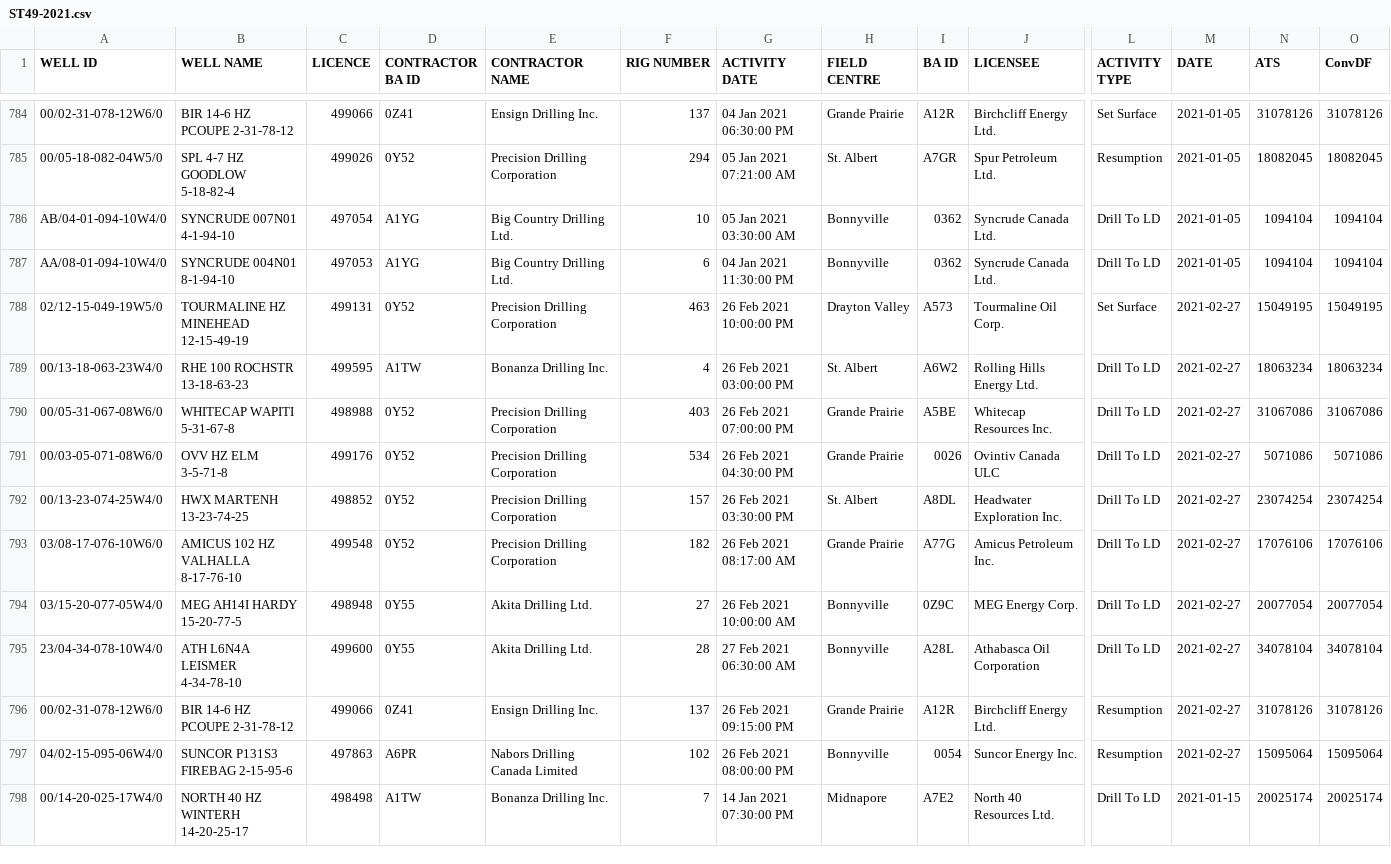
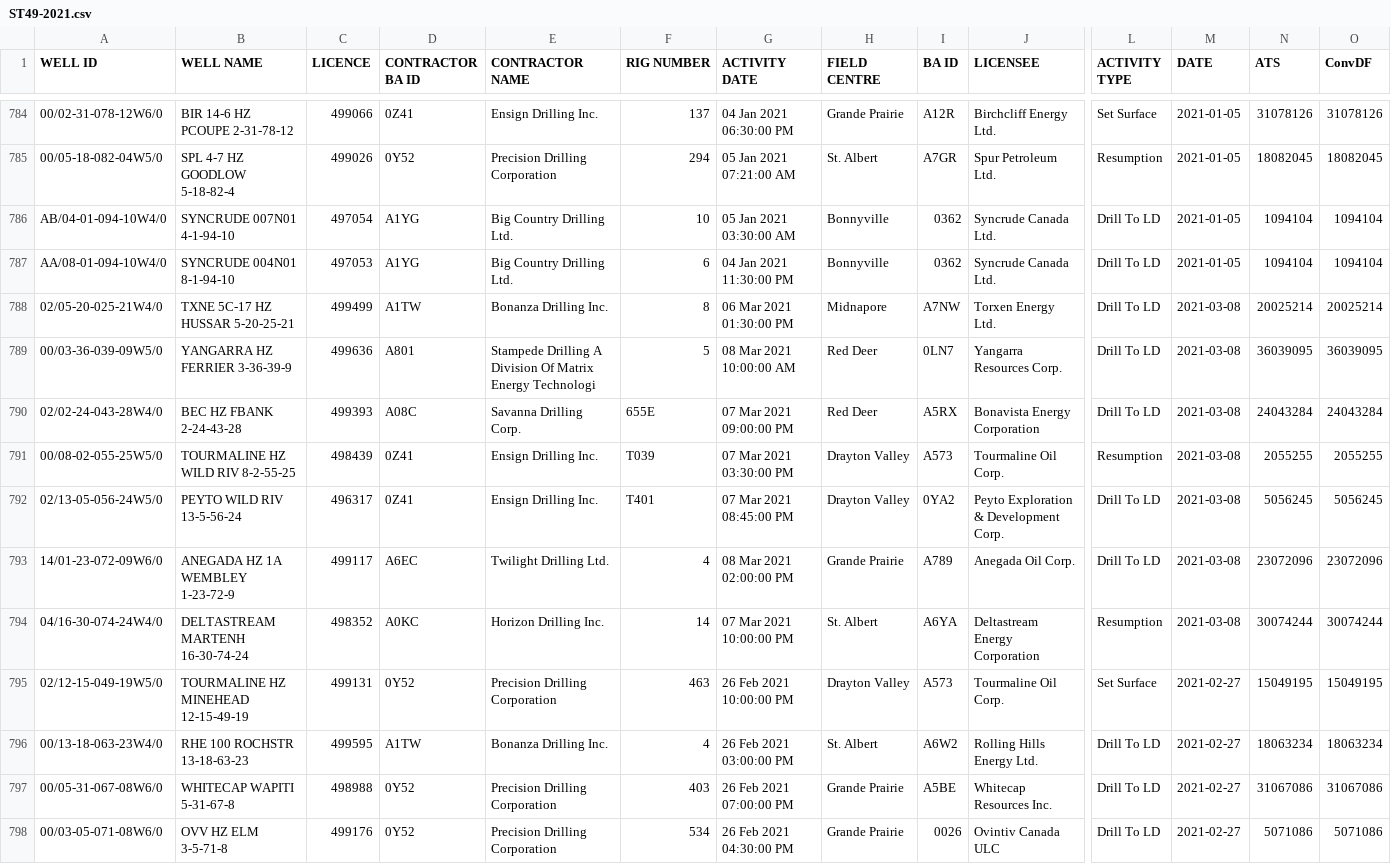
Before and after one commit to jojayaro/Exploration_Data_Container, a CSV file: ST49-2021.csv, drawn as a sheet; only a part is shown, gaps mark what is left out; the shorter side is filled out with more unchanged rows; rows hold the shown columns only; the diff names each change by its address in the sheet, - before the commit and + after, or states it on an @@ line.

Commit message:
Update CSV with Daily Data

```diff
--- a/ST49-2021.csv
+++ b/ST49-2021.csv
+row 788: 02/05-20-025-21W4/0 | TXNE 5C-17 HZ HUSSAR 5-20-25-21 | 499499 | A1TW | Bonanza Drilling Inc. | 8 | 06 Mar 2021 01:30:00 PM | Midnapore | A7NW | Torxen Energy Ltd. | Drill To LD | 2021-03-08 | 20025214 | 20025214
+row 789: 00/03-36-039-09W5/0 | YANGARRA HZ FERRIER 3-36-39-9 | 499636 | A801 | Stampede Drilling A Division Of Matrix Energy Technologi | 5 | 08 Mar 2021 10:00:00 AM | Red Deer | 0LN7 | Yangarra Resources Corp. | Drill To LD | 2021-03-08 | 36039095 | 36039095
+row 790: 02/02-24-043-28W4/0 | BEC HZ FBANK 2-24-43-28 | 499393 | A08C | Savanna Drilling Corp. | 655E | 07 Mar 2021 09:00:00 PM | Red Deer | A5RX | Bonavista Energy Corporation | Drill To LD | 2021-03-08 | 24043284 | 24043284
+row 791: 00/08-02-055-25W5/0 | TOURMALINE HZ WILD RIV 8-2-55-25 | 498439 | 0Z41 | Ensign Drilling Inc. | T039 | 07 Mar 2021 03:30:00 PM | Drayton Valley | A573 | Tourmaline Oil Corp. | Resumption | 2021-03-08 | 2055255 | 2055255
+row 792: 02/13-05-056-24W5/0 | PEYTO WILD RIV 13-5-56-24 | 496317 | 0Z41 | Ensign Drilling Inc. | T401 | 07 Mar 2021 08:45:00 PM | Drayton Valley | 0YA2 | Peyto Exploration & Development Corp. | Drill To LD | 2021-03-08 | 5056245 | 5056245
+row 793: 14/01-23-072-09W6/0 | ANEGADA HZ 1A WEMBLEY 1-23-72-9 | 499117 | A6EC | Twilight Drilling Ltd. | 4 | 08 Mar 2021 02:00:00 PM | Grande Prairie | A789 | Anegada Oil Corp. | Drill To LD | 2021-03-08 | 23072096 | 23072096
+row 794: 04/16-30-074-24W4/0 | DELTASTREAM MARTENH 16-30-74-24 | 498352 | A0KC | Horizon Drilling Inc. | 14 | 07 Mar 2021 10:00:00 PM | St. Albert | A6YA | Deltastream Energy Corporation | Resumption | 2021-03-08 | 30074244 | 30074244
```
Also changed, not shown: ST1-2021.csv.
